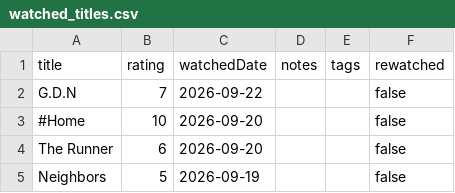
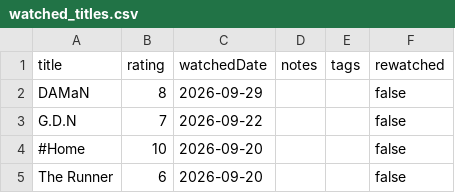
Before and after one commit to subhnet/subh-movie-tracker, a CSV file: public/watched_titles.csv, drawn as a sheet; only a part is shown; the shorter side is filled out with more unchanged rows; the diff names each change by its address in the sheet, - before the commit and + after, or states it on an @@ line.

```diff
--- a/public/watched_titles.csv
+++ b/public/watched_titles.csv
+row 2: DAMaN | 8 | 2026-09-29 |  |  | false
```
Also changed, not shown: 1 other file.
